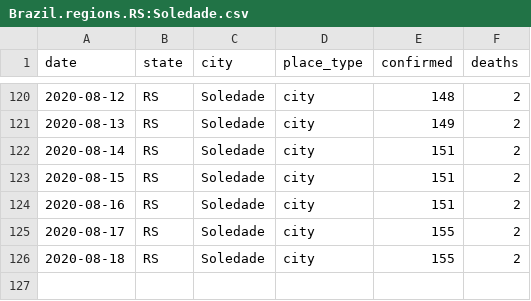
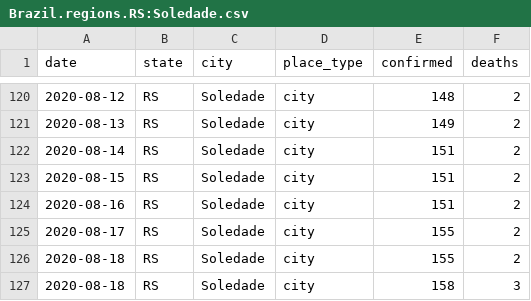
Before and after one commit to inf-covid19/tools, a CSV file: public/data/Brazil.regions.RS:Soledade.csv, drawn as a sheet; only a part is shown, gaps mark what is left out; the diff names each change by its address in the sheet, - before the commit and + after, or states it on an @@ line.

Commit message:
Update Brazil.regions.RS:Soledade.csv

```diff
--- a/public/data/Brazil.regions.RS:Soledade.csv
+++ b/public/data/Brazil.regions.RS:Soledade.csv
+row 127: 2020-08-18 | RS | Soledade | city | 158 | 3
```
